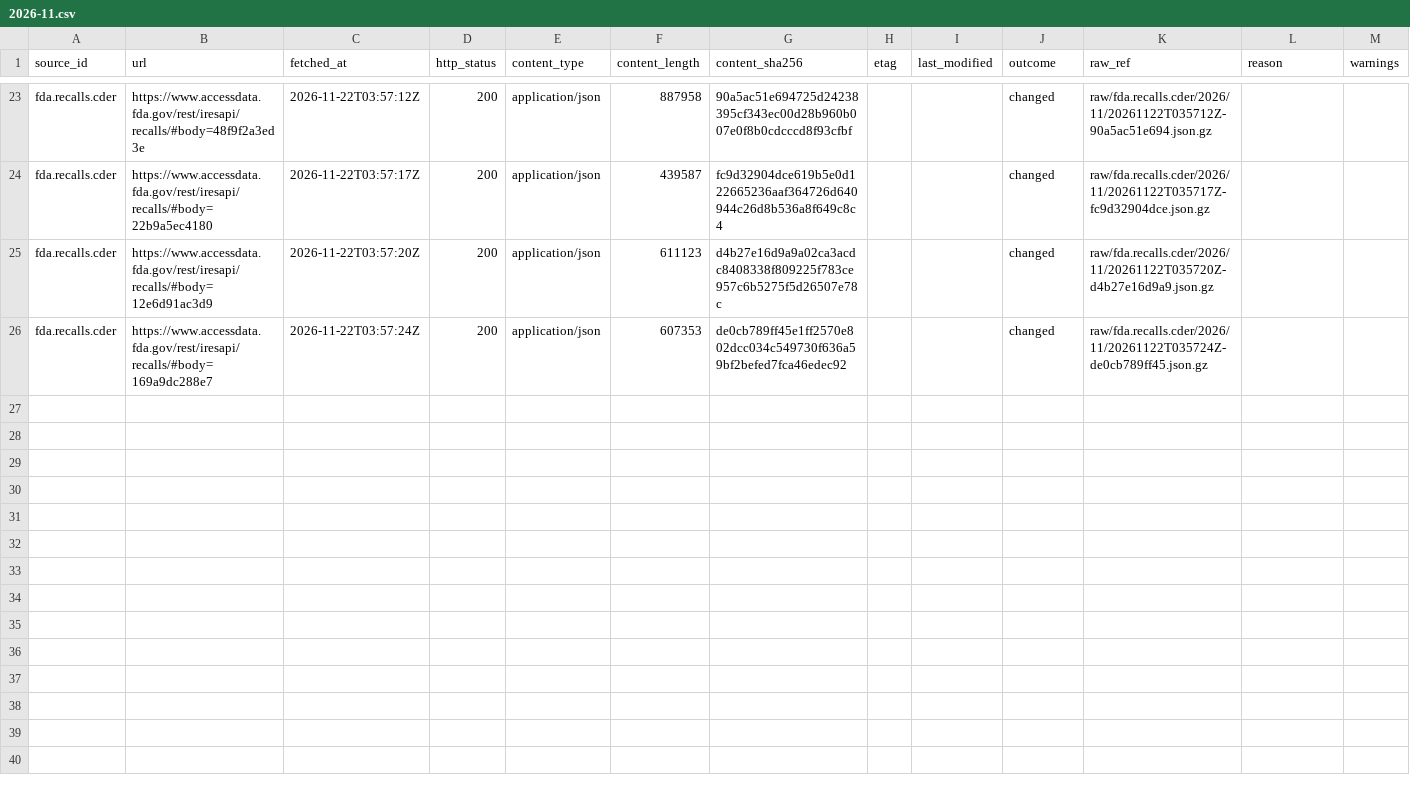
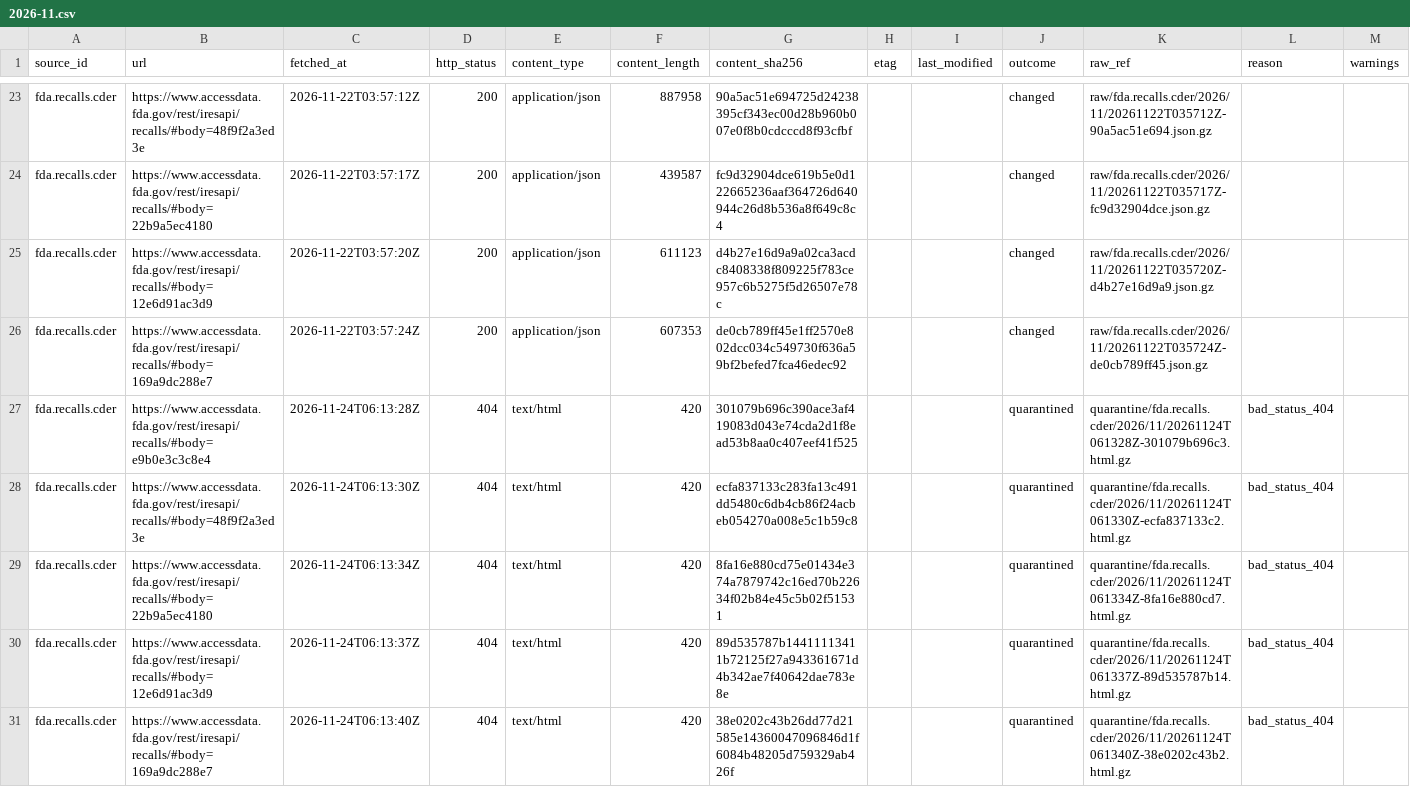
Before and after one commit to q3dresearch/wss-drug-scarcity, a CSV file: manifest/fda.recalls.cder/2026-11.csv, drawn as a sheet; only a part is shown, gaps mark what is left out; the diff names each change by its address in the sheet, - before the commit and + after, or states it on an @@ line.

```diff
--- a/manifest/fda.recalls.cder/2026-11.csv
+++ b/manifest/fda.recalls.cder/2026-11.csv
+row 27: fda.recalls.cder | https://www.accessdata.fda.gov/rest/iresapi/recalls/#body=e9b0e3c3c8e4 | 2026-11-24T06:13:28Z | 404 | text/html | 420 | 301079b696c390ace3af419083d043e74cda2d1f8ead53b8aa0c407eef41f525 |  |  | quarantined | quarantine/fda.recalls.cder/2026/11/20261124T061328Z-301079b696c3.html.gz | bad_status_404
+row 28: fda.recalls.cder | https://www.accessdata.fda.gov/rest/iresapi/recalls/#body=48f9f2a3ed3e | 2026-11-24T06:13:30Z | 404 | text/html | 420 | ecfa837133c283fa13c491dd5480c6db4cb86f24acbeb054270a008e5c1b59c8 |  |  | quarantined | quarantine/fda.recalls.cder/2026/11/20261124T061330Z-ecfa837133c2.html.gz | bad_status_404
+row 29: fda.recalls.cder | https://www.accessdata.fda.gov/rest/iresapi/recalls/#body=22b9a5ec4180 | 2026-11-24T06:13:34Z | 404 | text/html | 420 | 8fa16e880cd75e01434e374a7879742c16ed70b22634f02b84e45c5b02f51531 |  |  | quarantined | quarantine/fda.recalls.cder/2026/11/20261124T061334Z-8fa16e880cd7.html.gz | bad_status_404
+row 30: fda.recalls.cder | https://www.accessdata.fda.gov/rest/iresapi/recalls/#body=12e6d91ac3d9 | 2026-11-24T06:13:37Z | 404 | text/html | 420 | 89d535787b14411113411b72125f27a943361671d4b342ae7f40642dae783e8e |  |  | quarantined | quarantine/fda.recalls.cder/2026/11/20261124T061337Z-89d535787b14.html.gz | bad_status_404
+row 31: fda.recalls.cder | https://www.accessdata.fda.gov/rest/iresapi/recalls/#body=169a9dc288e7 | 2026-11-24T06:13:40Z | 404 | text/html | 420 | 38e0202c43b26dd77d21585e14360047096846d1f6084b48205d759329ab426f |  |  | quarantined | quarantine/fda.recalls.cder/2026/11/20261124T061340Z-38e0202c43b2.html.gz | bad_status_404
```
Also changed, not shown: manifest/fda.complianceactions.drugs/2026-11.csv, manifest/fda.devices.shortages/2026-11.csv, 15 other files.
